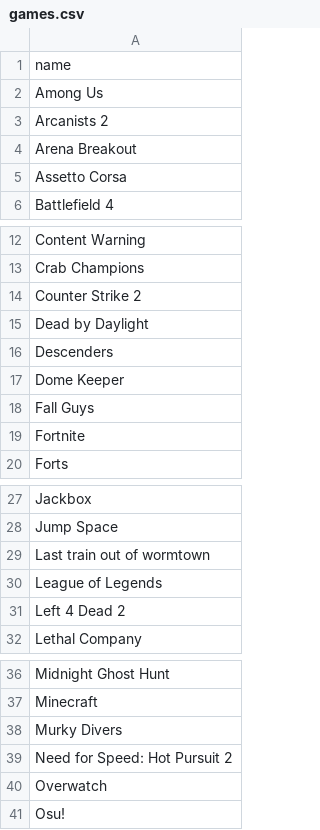
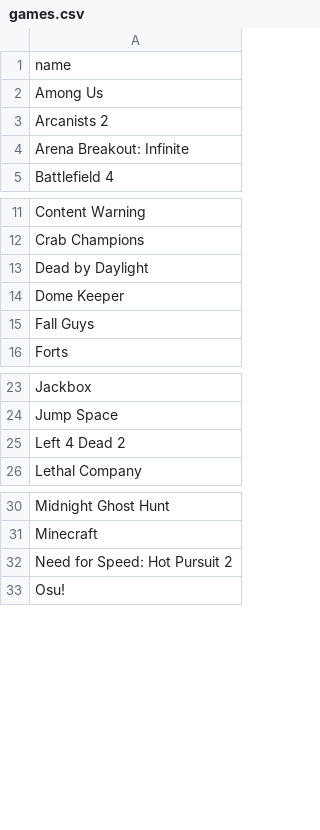
Before and after one commit to collyncamara/Game-recommendation-bot, a CSV file: games.csv, drawn as a sheet; only a part is shown, gaps mark what is left out; the diff covers the shown part only.

```diff
--- a/games.csv
+++ b/games.csv
@@ -3,4 +3,3 @@ Among Us
 Arcanists 2
-Arena Breakout
-Assetto Corsa
+Arena Breakout: Infinite
 Battlefield 4
@@ -13,8 +12,5 @@ Content Warning
 Crab Champions
-Counter Strike 2
 Dead by Daylight
-Descenders
 Dome Keeper
 Fall Guys
-Fortnite
 Forts
@@ -28,4 +24,2 @@ Jackbox
 Jump Space
-Last train out of wormtown
-League of Legends
 Left 4 Dead 2
@@ -37,5 +31,3 @@ Midnight Ghost Hunt
 Minecraft
-Murky Divers
 Need for Speed: Hot Pursuit 2
-Overwatch
 Osu!
```
Also changed, not shown: 9 removed rows elsewhere in this file.
